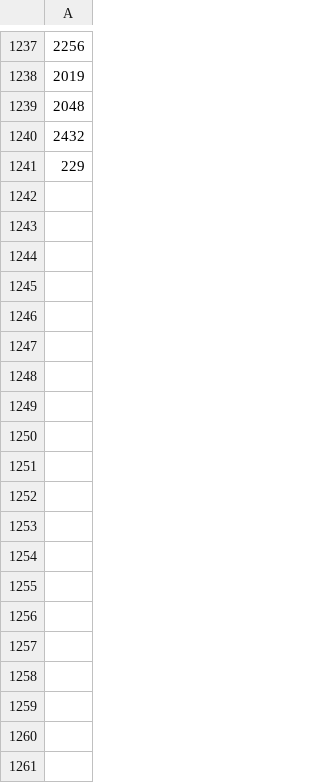
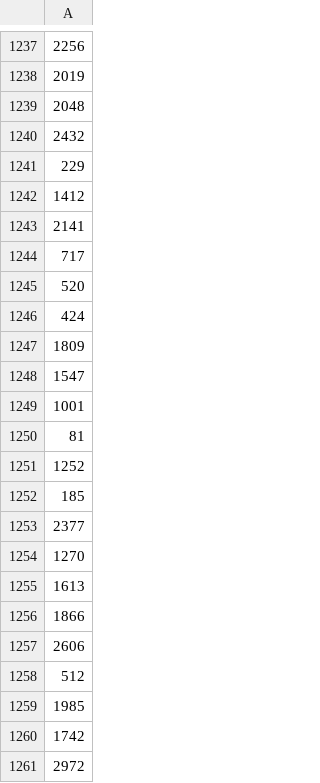
Before and after one commit to NunoGui/TESE, a CSV file: tese/main/data/images.csv (was tese/main/images.csv), drawn as a sheet; only a part is shown, gaps mark what is left out; the diff covers the shown part only; the diff names each change by its address in the sheet, - before the commit and + after, or states it on an @@ line.

```diff
--- a/tese/main/images.csv
+++ b/tese/main/data/images.csv
+row 1242: 1412
+row 1243: 2141
+row 1244: 717
+row 1245: 520
+row 1246: 424
+row 1247: 1809
+row 1248: 1547
+row 1249: 1001
+row 1250: 81
+row 1251: 1252
+row 1252: 185
+row 1253: 2377
+row 1254: 1270
+row 1255: 1613
+row 1256: 1866
+row 1257: 2606
+row 1258: 512
+row 1259: 1985
+row 1260: 1742
+row 1261: 2972
```
Also changed, not shown: 40 added rows elsewhere in this file, tese/main/data/users.csv, 49 other files.
